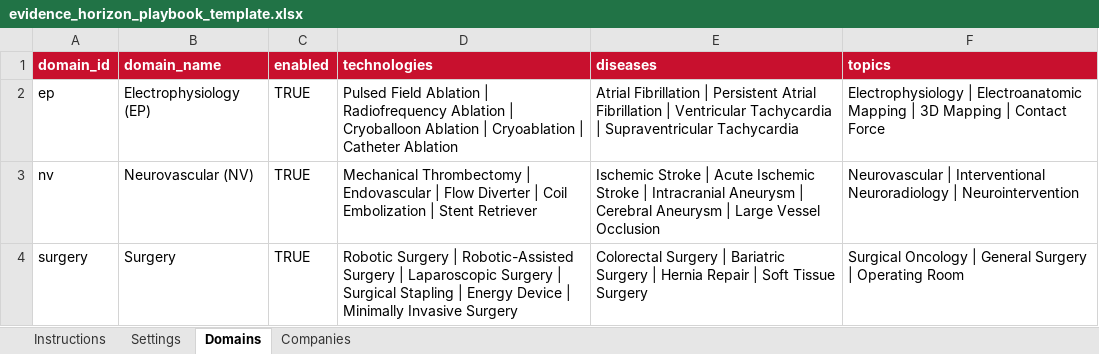
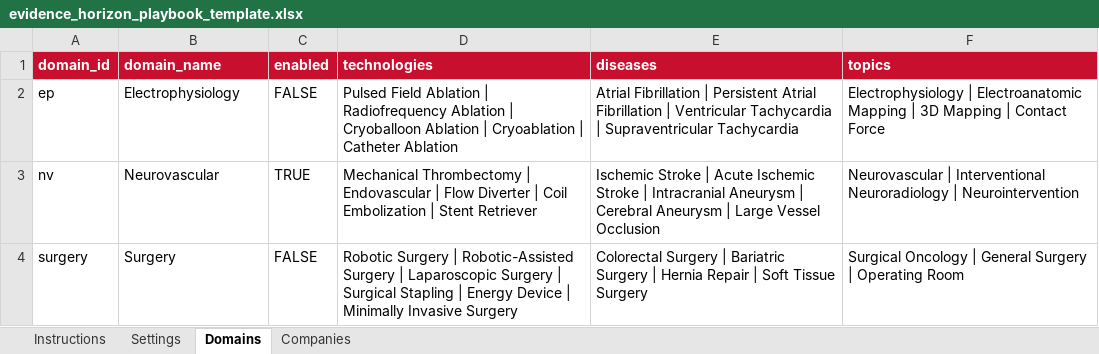
Before and after one commit to Tedrookie/SMA-Evidence-Horizon, an Excel workbook: ep_monitor/data/evidence_horizon_playbook_template.xlsx, sheet Domains, drawn as a sheet; values as stored, in another font and other column widths than the file's, no borders; the diff names each change by its address in the sheet, - before the commit and + after, or states it on an @@ line.

```diff
--- a/ep_monitor/data/evidence_horizon_playbook_template.xlsx (sheet Domains)
+++ b/ep_monitor/data/evidence_horizon_playbook_template.xlsx (sheet Domains)
-B2 (domain_name): Electrophysiology (EP)
+B2 (domain_name): Electrophysiology
-C2 (enabled): TRUE
+C2 (enabled): FALSE
-B3 (domain_name): Neurovascular (NV)
+B3 (domain_name): Neurovascular
-C4 (enabled): TRUE
+C4 (enabled): FALSE
```
Also changed, not shown: sheet Instructions, sheet Settings, 7 other files.
